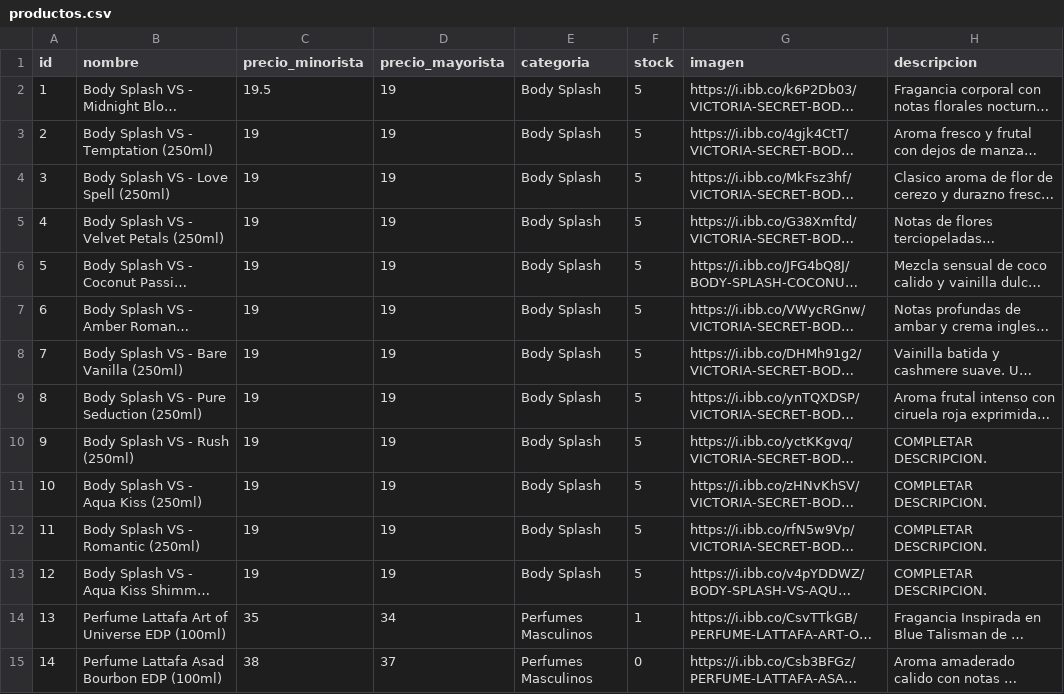
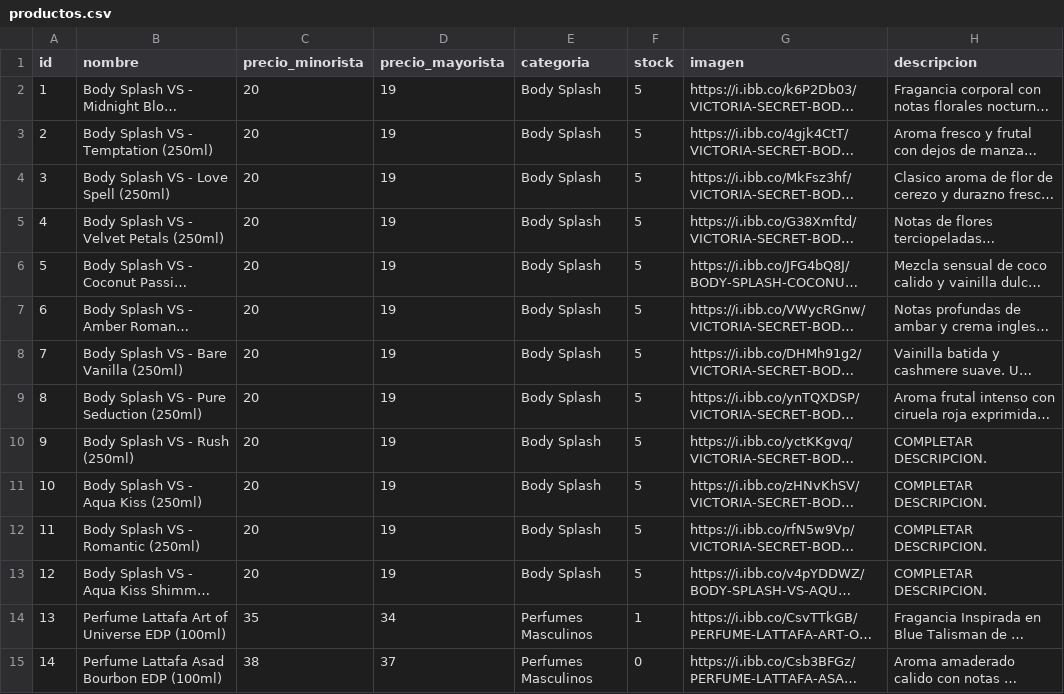
Before and after one commit to tevo-mdp/prueba_caipser, a CSV file: productos.csv, drawn as a sheet; only a part is shown; long unchanged cells end in …; the diff names each change by its address in the sheet, - before the commit and + after, or states it on an @@ line.

Commit message:
Update productos.csv

```diff
--- a/productos.csv
+++ b/productos.csv
-C2 (precio_minorista): 19.5
+C2 (precio_minorista): 20
-C3:C13 (precio_minorista): 19
+C3:C13 (precio_minorista): 20
```
